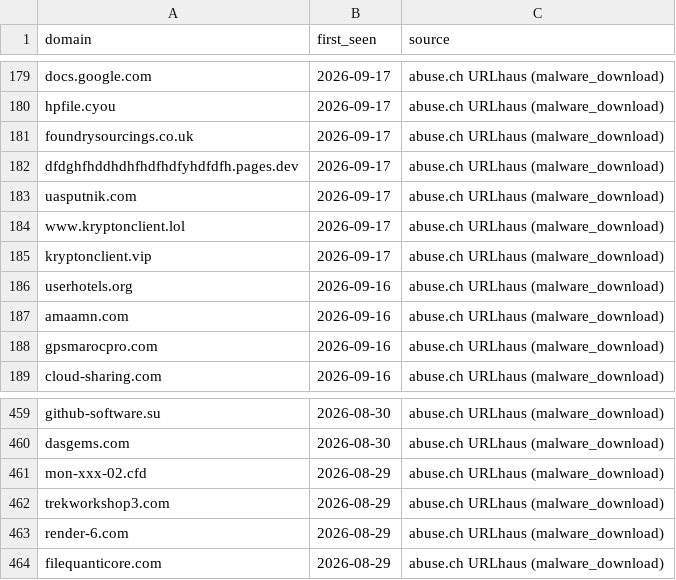
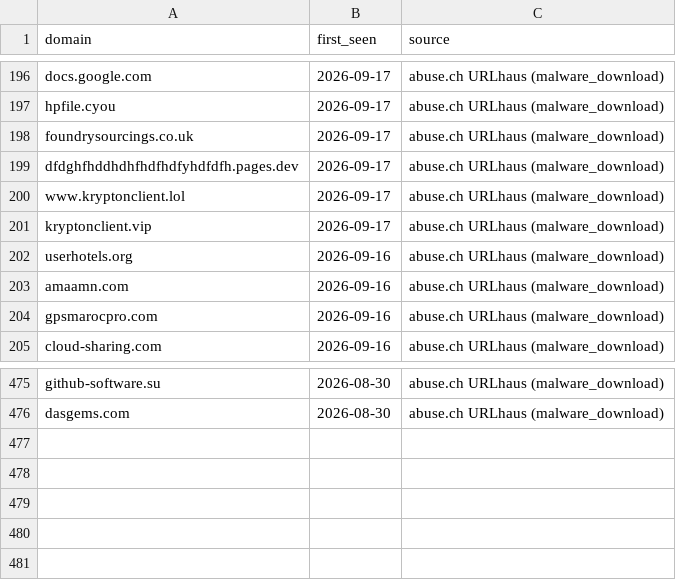
Before and after one commit to antonvikstrom/detection-as-code, a CSV file: lookups/malicious_domains.csv, drawn as a sheet; only a part is shown, gaps mark what is left out; the diff covers the shown part only.

```diff
--- a/lookups/malicious_domains.csv
+++ b/lookups/malicious_domains.csv
@@ -182,3 +199,2 @@ foundrysourcings.co.uk,2026-09-17,abuse.ch URLhaus (malware_download)
 dfdghfhddhdhfhdfhdfyhdfdfh.pages.dev,2026-09-17,abuse.ch URLhaus (malware_download)
-uasputnik.com,2026-09-17,abuse.ch URLhaus (malware_download)
 www.kryptonclient.lol,2026-09-17,abuse.ch URLhaus (malware_download)
@@ -460,5 +476 @@ github-software.su,2026-08-30,abuse.ch URLhaus (malware_download)
 dasgems.com,2026-08-30,abuse.ch URLhaus (malware_download)
-mon-xxx-02.cfd,2026-08-29,abuse.ch URLhaus (malware_download)
-trekworkshop3.com,2026-08-29,abuse.ch URLhaus (malware_download)
-render-6.com,2026-08-29,abuse.ch URLhaus (malware_download)
-filequanticore.com,2026-08-29,abuse.ch URLhaus (malware_download)
```
Also changed, not shown: 19 added rows, 2 removed rows and 1 edited cell elsewhere in this file, lookups/malicious_domains_splunk.csv.
